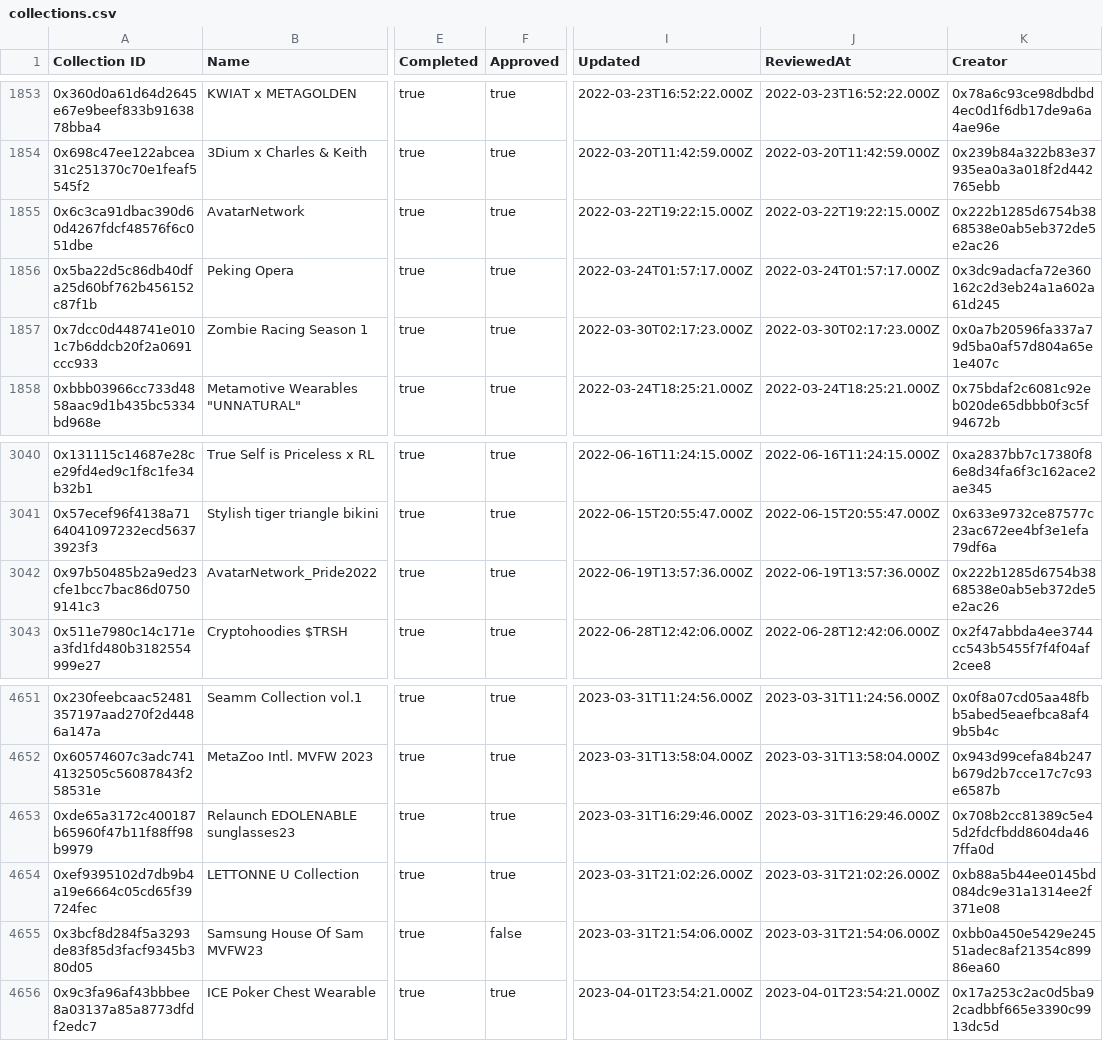
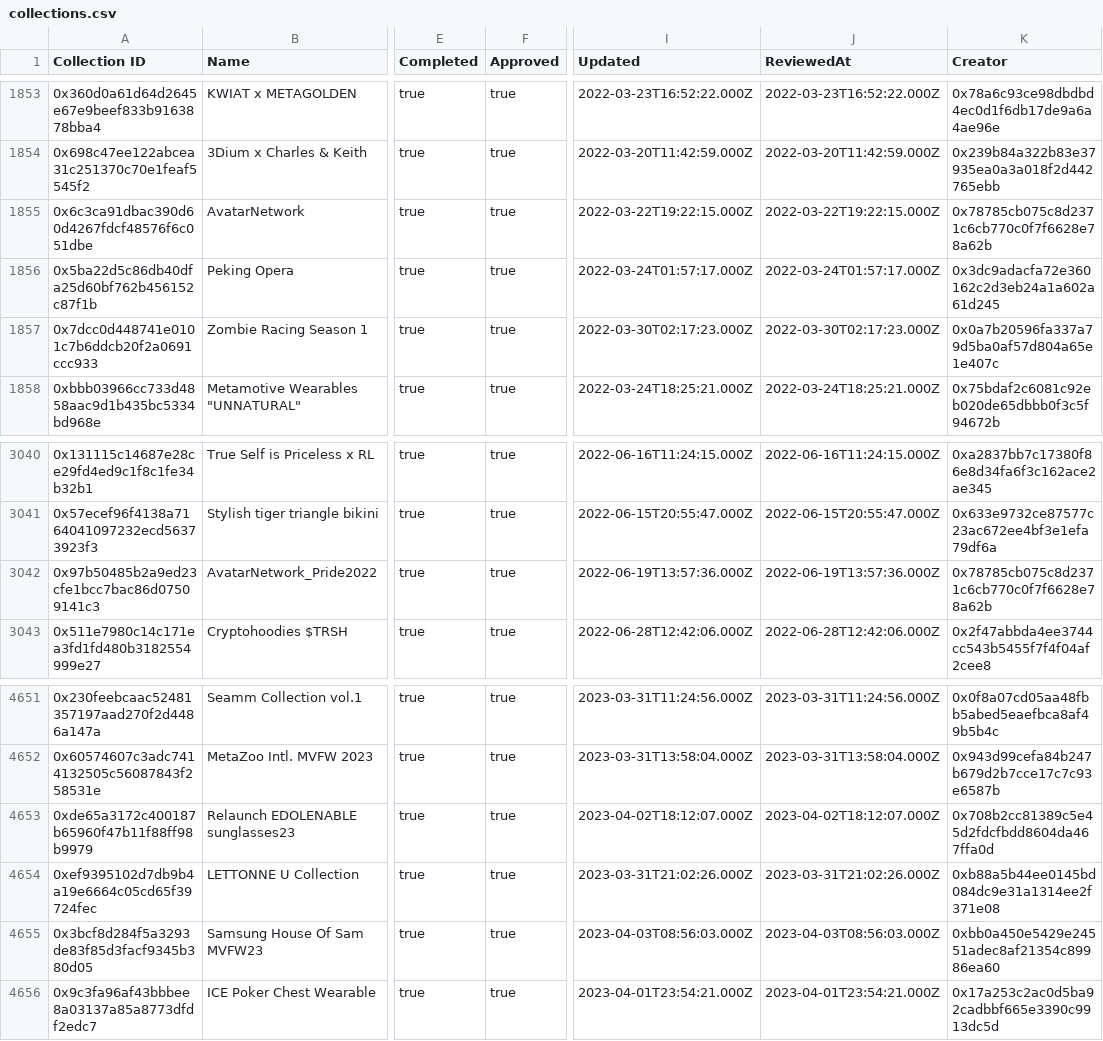
Before and after one commit to 1emu/transparency, a CSV file: collections.csv, drawn as a sheet; only a part is shown, gaps mark what is left out; the diff names each change by its address in the sheet, - before the commit and + after, or states it on an @@ line.

```diff
--- a/collections.csv
+++ b/collections.csv
-K1855 (Creator): 0x222b1285d6754b3868538e0ab5eb372de5e2ac26
+K1855 (Creator): 0x78785cb075c8d2371c6cb770c0f7f6628e78a62b
-K3042 (Creator): 0x222b1285d6754b3868538e0ab5eb372de5e2ac26
+K3042 (Creator): 0x78785cb075c8d2371c6cb770c0f7f6628e78a62b
-I4653 (Updated): 2023-03-31T16:29:46.000Z
+I4653 (Updated): 2023-04-02T18:12:07.000Z
-J4653 (ReviewedAt): 2023-03-31T16:29:46.000Z
+J4653 (ReviewedAt): 2023-04-02T18:12:07.000Z
-F4655 (Approved): false
+F4655 (Approved): true
-I4655 (Updated): 2023-03-31T21:54:06.000Z
+I4655 (Updated): 2023-04-03T08:56:03.000Z
-J4655 (ReviewedAt): 2023-03-31T21:54:06.000Z
+J4655 (ReviewedAt): 2023-04-03T08:56:03.000Z
```
Also changed, not shown: balances.csv, grants.csv, 16 other files.
